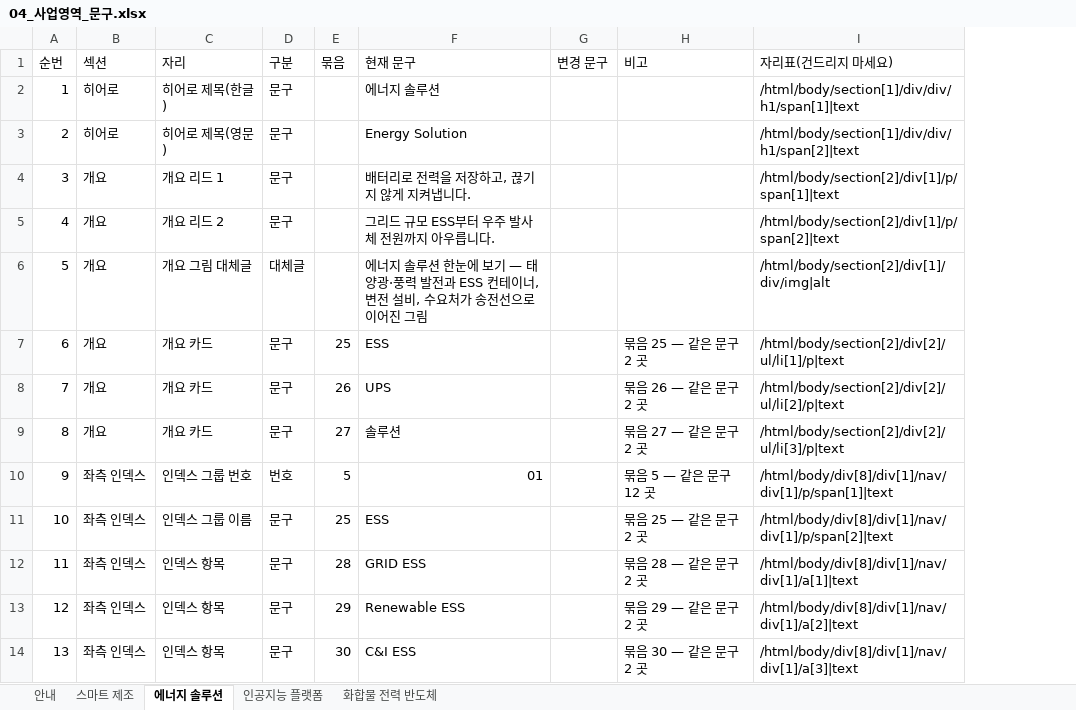
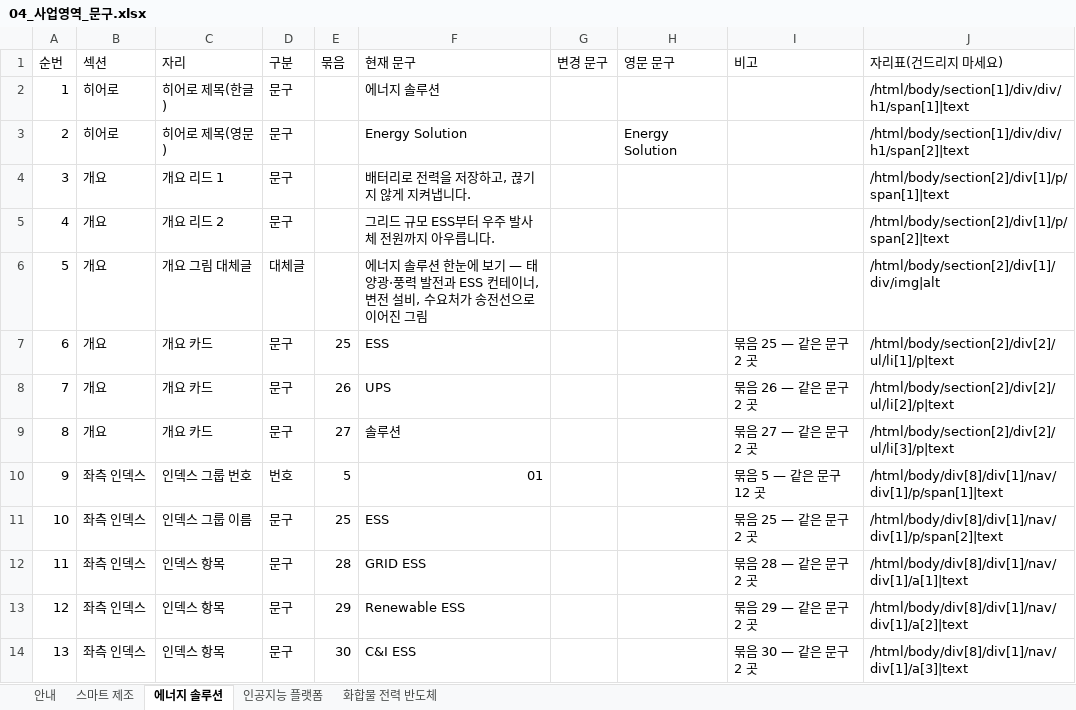
Before and after one commit to 01hye0ne/apro-website, an Excel workbook: content-export/04_사업영역_문구.xlsx, sheet 에너지 솔루션, drawn as a sheet; only a part is shown; values as stored, in another font and other column widths than the file's, no cell formats; the diff names each change by its address in the sheet, - before the commit and + after, or states it on an @@ line.

```diff
--- a/content-export/04_사업영역_문구.xlsx (sheet 에너지 솔루션)
+++ b/content-export/04_사업영역_문구.xlsx (sheet 에너지 솔루션)
+column H (영문 문구), row 3: Energy Solution
```
Also changed, not shown: sheet 스마트 제조, sheet 안내, sheet 인공지능 플랫폼, sheet 화합물 전력 반도체, cell formats, 3 other files.
